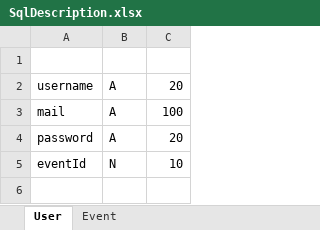
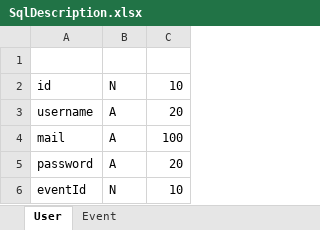
Before and after one commit to jakubwieczorek/calendar, an Excel workbook: sql/SqlDescription.xlsx, sheet User, drawn as a sheet; values as stored, in another font and other column widths than the file's, no borders; the diff names each change by its address in the sheet, - before the commit and + after, or states it on an @@ line.

```diff
--- a/sql/SqlDescription.xlsx (sheet User)
+++ b/sql/SqlDescription.xlsx (sheet User)
+row 2: id | N | 10
```
Also changed, not shown: sheet Event, 16 other files.
